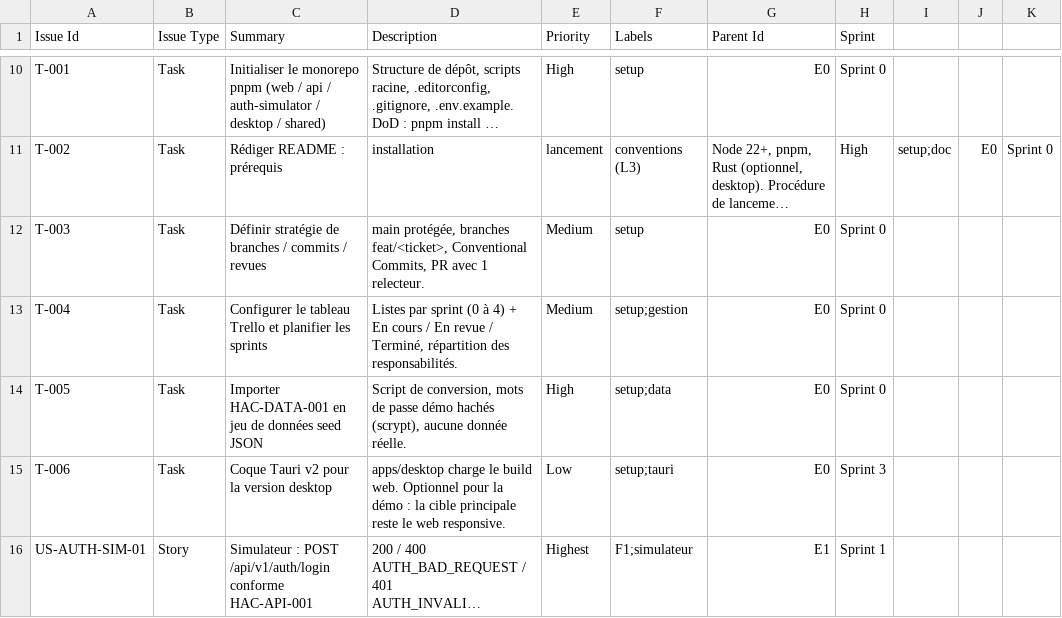
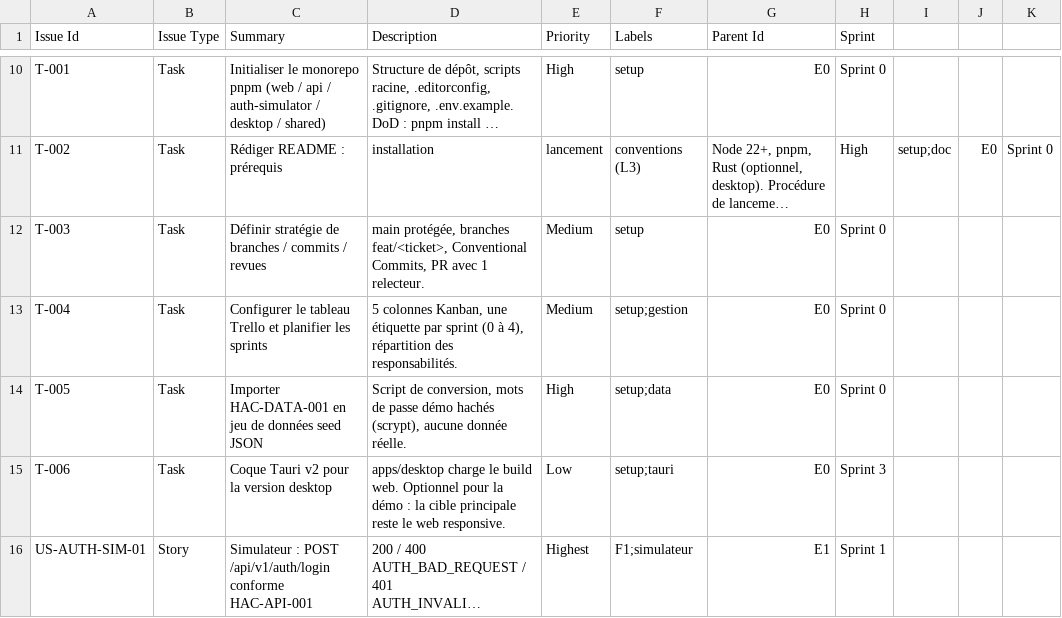
Before and after one commit to mael-bourdin/pulse, a CSV file: docs/backlog/backlog-operationnel.csv, drawn as a sheet; only a part is shown, gaps mark what is left out; long unchanged cells end in …; the diff names each change by its address in the sheet, - before the commit and + after, or states it on an @@ line.

Commit message:
docs: tableau Trello en 5 colonnes, sprints en étiquettes

```diff
--- a/docs/backlog/backlog-operationnel.csv
+++ b/docs/backlog/backlog-operationnel.csv
-D13 (Description): Listes par sprint (0 à 4) + En cours / En revue / Terminé, répartition des…
+D13 (Description): 5 colonnes Kanban, une étiquette par sprint (0 à 4), répartition des…
```
Also changed, not shown: 1 other file.
